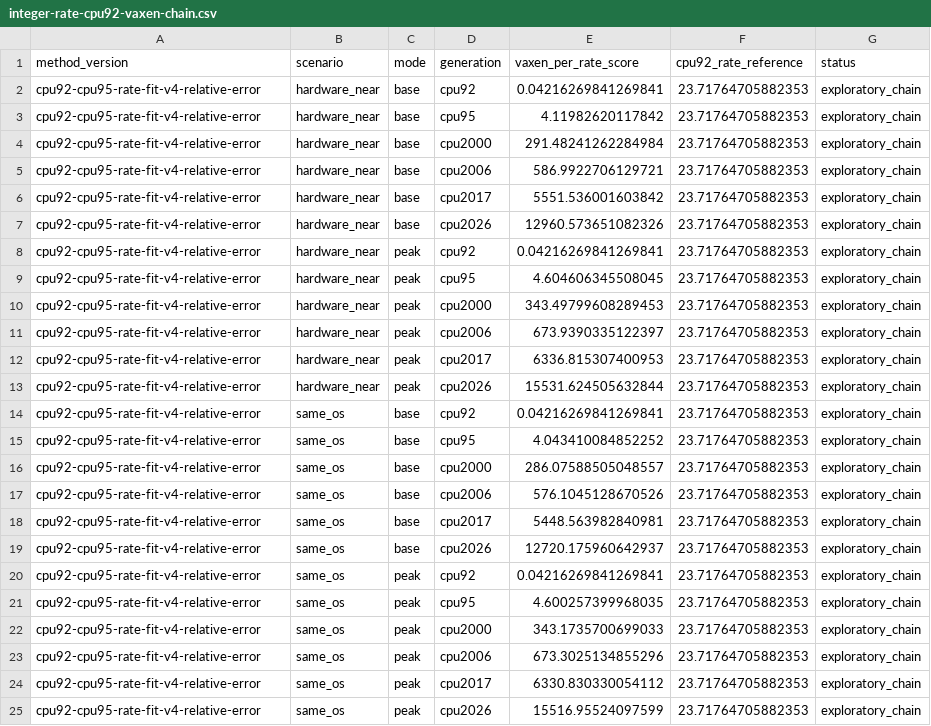
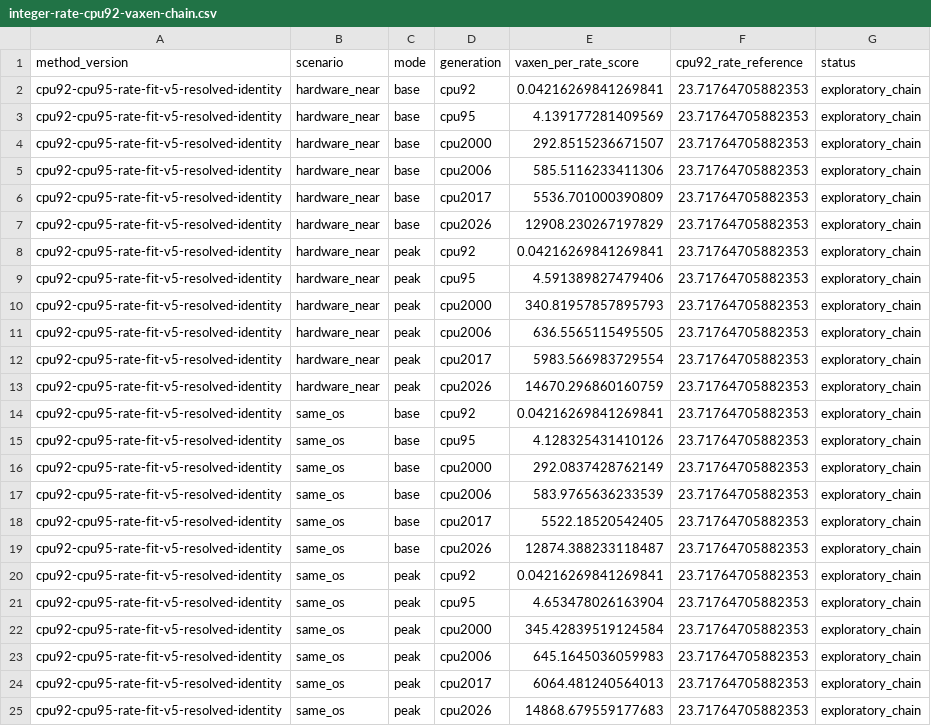
Before and after one commit to NeoChen1024/CPUShowSpeed, a CSV file: research/data/spec/fitting/integer-rate-cpu92-vaxen-chain.csv, drawn as a sheet.

```diff
--- a/research/data/spec/fitting/integer-rate-cpu92-vaxen-chain.csv
+++ b/research/data/spec/fitting/integer-rate-cpu92-vaxen-chain.csv
@@ -1,25 +1,25 @@
 method_version,scenario,mode,generation,vaxen_per_rate_score,cpu92_rate_reference,status
-cpu92-cpu95-rate-fit-v4-relative-error,hardware_near,base,cpu92,0.04216269841269841,23.71764705882353,exploratory_chain
-cpu92-cpu95-rate-fit-v4-relative-error,hardware_near,base,cpu95,4.11982620117842,23.71764705882353,exploratory_chain
-cpu92-cpu95-rate-fit-v4-relative-error,hardware_near,base,cpu2000,291.48241262284984,23.71764705882353,exploratory_chain
-cpu92-cpu95-rate-fit-v4-relative-error,hardware_near,base,cpu2006,586.9922706129721,23.71764705882353,exploratory_chain
-cpu92-cpu95-rate-fit-v4-relative-error,hardware_near,base,cpu2017,5551.536001603842,23.71764705882353,exploratory_chain
-cpu92-cpu95-rate-fit-v4-relative-error,hardware_near,base,cpu2026,12960.573651082326,23.71764705882353,exploratory_chain
-cpu92-cpu95-rate-fit-v4-relative-error,hardware_near,peak,cpu92,0.04216269841269841,23.71764705882353,exploratory_chain
-cpu92-cpu95-rate-fit-v4-relative-error,hardware_near,peak,cpu95,4.604606345508045,23.71764705882353,exploratory_chain
-cpu92-cpu95-rate-fit-v4-relative-error,hardware_near,peak,cpu2000,343.49799608289453,23.71764705882353,exploratory_chain
-cpu92-cpu95-rate-fit-v4-relative-error,hardware_near,peak,cpu2006,673.9390335122397,23.71764705882353,exploratory_chain
-cpu92-cpu95-rate-fit-v4-relative-error,hardware_near,peak,cpu2017,6336.815307400953,23.71764705882353,exploratory_chain
-cpu92-cpu95-rate-fit-v4-relative-error,hardware_near,peak,cpu2026,15531.624505632844,23.71764705882353,exploratory_chain
-cpu92-cpu95-rate-fit-v4-relative-error,same_os,base,cpu92,0.04216269841269841,23.71764705882353,exploratory_chain
-cpu92-cpu95-rate-fit-v4-relative-error,same_os,base,cpu95,4.043410084852252,23.71764705882353,exploratory_chain
-cpu92-cpu95-rate-fit-v4-relative-error,same_os,base,cpu2000,286.07588505048557,23.71764705882353,exploratory_chain
-cpu92-cpu95-rate-fit-v4-relative-error,same_os,base,cpu2006,576.1045128670526,23.71764705882353,exploratory_chain
-cpu92-cpu95-rate-fit-v4-relative-error,same_os,base,cpu2017,5448.563982840981,23.71764705882353,exploratory_chain
-cpu92-cpu95-rate-fit-v4-relative-error,same_os,base,cpu2026,12720.175960642937,23.71764705882353,exploratory_chain
-cpu92-cpu95-rate-fit-v4-relative-error,same_os,peak,cpu92,0.04216269841269841,23.71764705882353,exploratory_chain
-cpu92-cpu95-rate-fit-v4-relative-error,same_os,peak,cpu95,4.600257399968035,23.71764705882353,exploratory_chain
-cpu92-cpu95-rate-fit-v4-relative-error,same_os,peak,cpu2000,343.1735700699033,23.71764705882353,exploratory_chain
-cpu92-cpu95-rate-fit-v4-relative-error,same_os,peak,cpu2006,673.3025134855296,23.71764705882353,exploratory_chain
-cpu92-cpu95-rate-fit-v4-relative-error,same_os,peak,cpu2017,6330.830330054112,23.71764705882353,exploratory_chain
-cpu92-cpu95-rate-fit-v4-relative-error,same_os,peak,cpu2026,15516.95524097599,23.71764705882353,exploratory_chain
+cpu92-cpu95-rate-fit-v5-resolved-identity,hardware_near,base,cpu92,0.04216269841269841,23.71764705882353,exploratory_chain
+cpu92-cpu95-rate-fit-v5-resolved-identity,hardware_near,base,cpu95,4.139177281409569,23.71764705882353,exploratory_chain
+cpu92-cpu95-rate-fit-v5-resolved-identity,hardware_near,base,cpu2000,292.8515236671507,23.71764705882353,exploratory_chain
+cpu92-cpu95-rate-fit-v5-resolved-identity,hardware_near,base,cpu2006,585.5116233411306,23.71764705882353,exploratory_chain
+cpu92-cpu95-rate-fit-v5-resolved-identity,hardware_near,base,cpu2017,5536.701000390809,23.71764705882353,exploratory_chain
+cpu92-cpu95-rate-fit-v5-resolved-identity,hardware_near,base,cpu2026,12908.230267197829,23.71764705882353,exploratory_chain
+cpu92-cpu95-rate-fit-v5-resolved-identity,hardware_near,peak,cpu92,0.04216269841269841,23.71764705882353,exploratory_chain
+cpu92-cpu95-rate-fit-v5-resolved-identity,hardware_near,peak,cpu95,4.591389827479406,23.71764705882353,exploratory_chain
+cpu92-cpu95-rate-fit-v5-resolved-identity,hardware_near,peak,cpu2000,340.81957857895793,23.71764705882353,exploratory_chain
+cpu92-cpu95-rate-fit-v5-resolved-identity,hardware_near,peak,cpu2006,636.5565115495505,23.71764705882353,exploratory_chain
+cpu92-cpu95-rate-fit-v5-resolved-identity,hardware_near,peak,cpu2017,5983.566983729554,23.71764705882353,exploratory_chain
+cpu92-cpu95-rate-fit-v5-resolved-identity,hardware_near,peak,cpu2026,14670.296860160759,23.71764705882353,exploratory_chain
+cpu92-cpu95-rate-fit-v5-resolved-identity,same_os,base,cpu92,0.04216269841269841,23.71764705882353,exploratory_chain
+cpu92-cpu95-rate-fit-v5-resolved-identity,same_os,base,cpu95,4.128325431410126,23.71764705882353,exploratory_chain
+cpu92-cpu95-rate-fit-v5-resolved-identity,same_os,base,cpu2000,292.0837428762149,23.71764705882353,exploratory_chain
+cpu92-cpu95-rate-fit-v5-resolved-identity,same_os,base,cpu2006,583.9765636233539,23.71764705882353,exploratory_chain
+cpu92-cpu95-rate-fit-v5-resolved-identity,same_os,base,cpu2017,5522.18520542405,23.71764705882353,exploratory_chain
+cpu92-cpu95-rate-fit-v5-resolved-identity,same_os,base,cpu2026,12874.388233118487,23.71764705882353,exploratory_chain
+cpu92-cpu95-rate-fit-v5-resolved-identity,same_os,peak,cpu92,0.04216269841269841,23.71764705882353,exploratory_chain
+cpu92-cpu95-rate-fit-v5-resolved-identity,same_os,peak,cpu95,4.653478026163904,23.71764705882353,exploratory_chain
+cpu92-cpu95-rate-fit-v5-resolved-identity,same_os,peak,cpu2000,345.42839519124584,23.71764705882353,exploratory_chain
+cpu92-cpu95-rate-fit-v5-resolved-identity,same_os,peak,cpu2006,645.1645036059983,23.71764705882353,exploratory_chain
+cpu92-cpu95-rate-fit-v5-resolved-identity,same_os,peak,cpu2017,6064.481240564013,23.71764705882353,exploratory_chain
+cpu92-cpu95-rate-fit-v5-resolved-identity,same_os,peak,cpu2026,14868.679559177683,23.71764705882353,exploratory_chain
```
Also changed, not shown: research/data/spec/annual-rate-leaders.csv, research/data/spec/annual-rate-statistics.csv, 27 other files.
